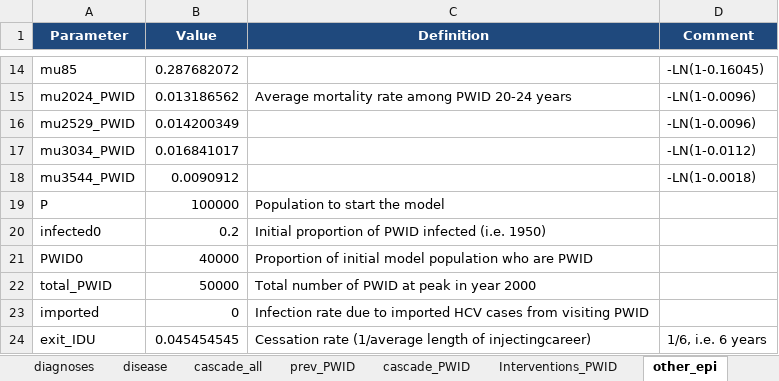
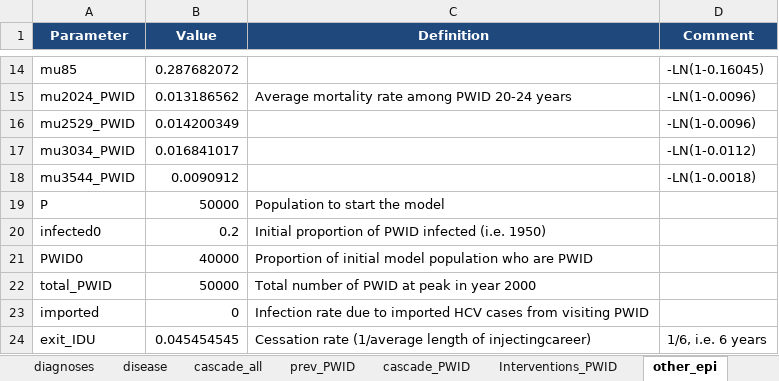
Before and after one commit to nickidge/HCVelimination, an Excel workbook: Template.xlsx, sheet other_epi, drawn as a sheet; only a part is shown, gaps mark what is left out; values as stored, in another font and other column widths than the file's, no borders; the diff names each change by its address in the sheet, - before the commit and + after, or states it on an @@ line.

```diff
--- a/Template.xlsx (sheet other_epi)
+++ b/Template.xlsx (sheet other_epi)
-B19 (Value): 100000
+B19 (Value): 50000
```
Also changed, not shown: 9 other files.
